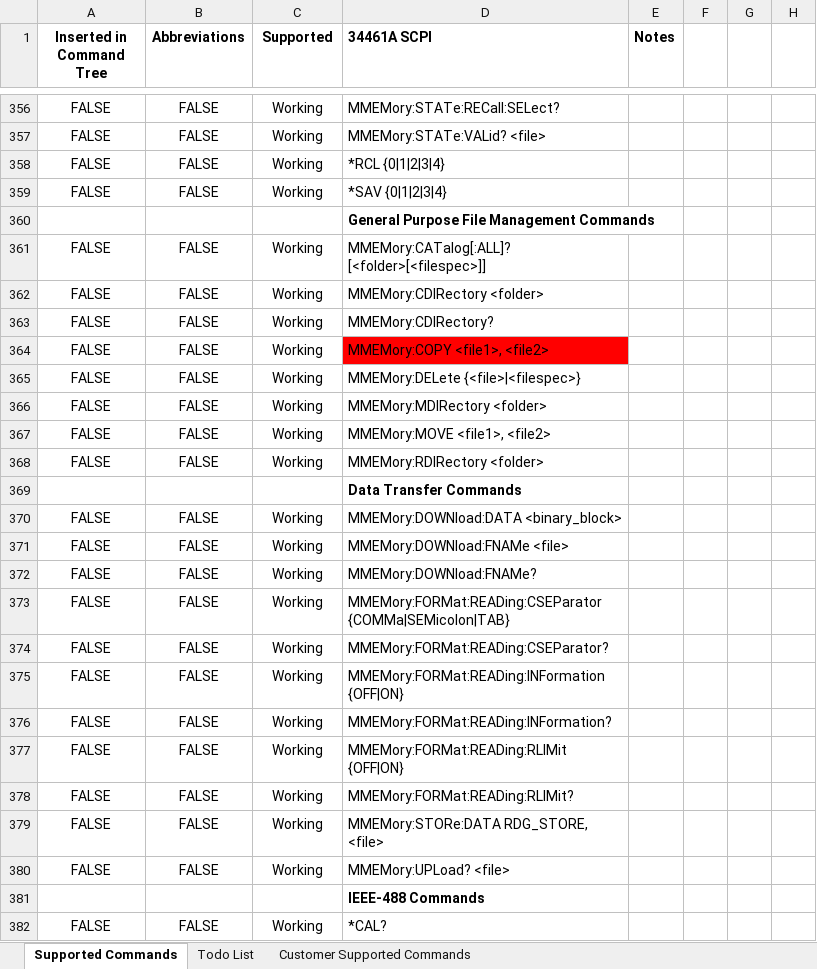
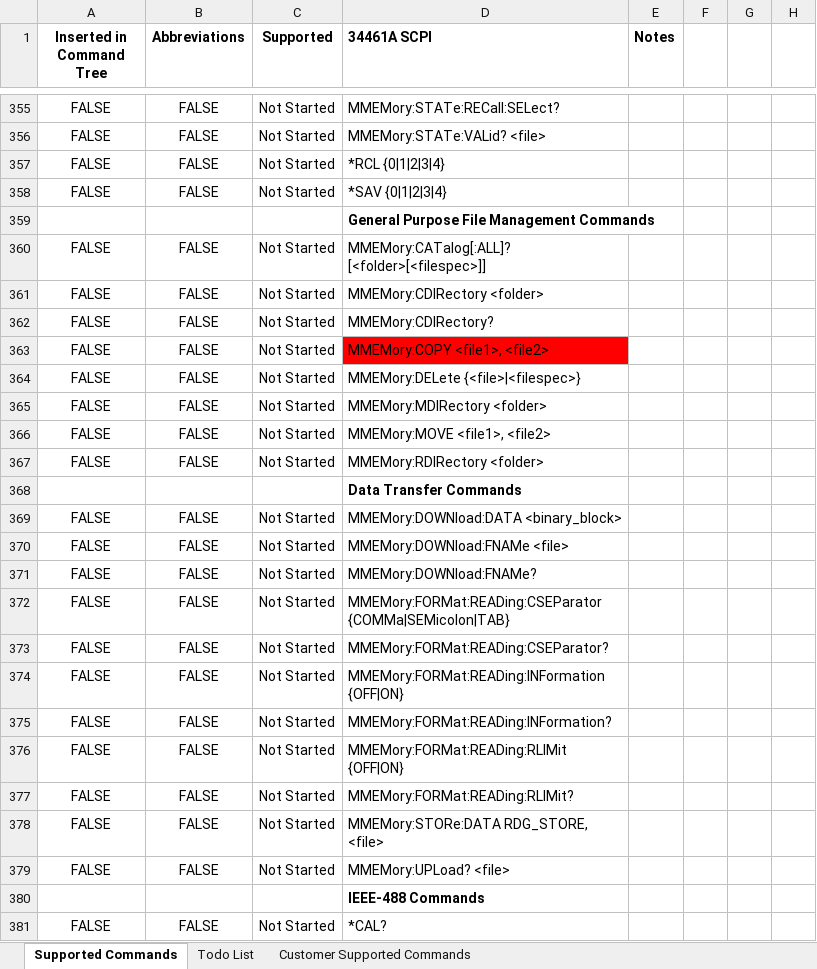
Before and after one commit to Obind30/34461A-Emulator, an Excel workbook: 34461A to 2600.xlsx, sheet Supported Commands, drawn as a sheet; only a part is shown, gaps mark what is left out; values as stored, in another font and other column widths than the file's, no borders; charts and pictures and conditional formats not drawn; addresses are those after the commit; the diff covers the shown part only; the diff names each change by its address in the sheet, - before the commit and + after, or states it on an @@ line.

Commit message:
Included "Not Started" option and Status chart

```diff
--- a/34461A to 2600.xlsx (sheet Supported Commands)
+++ b/34461A to 2600.xlsx (sheet Supported Commands)
-C355:C358 (Supported): Working
+C355:C358 (Supported): Not Started
-C360:C367 (Supported): Working
+C360:C367 (Supported): Not Started
-C369:C379 (Supported): Working
+C369:C379 (Supported): Not Started
-C381 (Supported): Working
+C381 (Supported): Not Started
```
Also changed, not shown: 5 added rows, 6 removed rows and 334 edited cells elsewhere in this sheet, charts or pictures.
